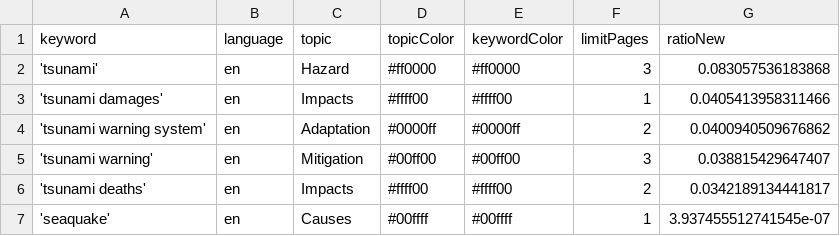
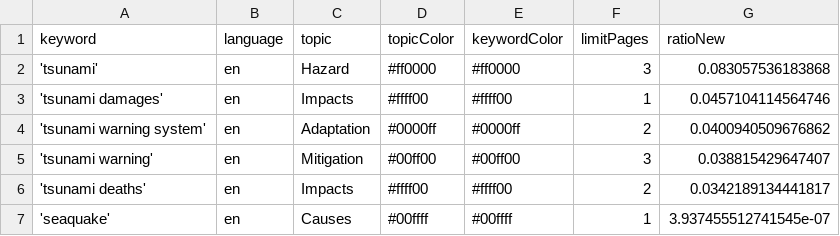
Before and after one commit to tg-news/TsunamiIsComing, a CSV file: keywords.csv, drawn as a sheet.

```diff
--- a/keywords.csv
+++ b/keywords.csv
@@ -2,3 +2,3 @@ keyword,language,topic,topicColor,keywordColor,limitPages,ratioNew
 'tsunami',en,Hazard,#ff0000,#ff0000,3,0.083057536183868
-'tsunami damages',en,Impacts,#ffff00,#ffff00,1,0.0405413958311466
+'tsunami damages',en,Impacts,#ffff00,#ffff00,1,0.0457104114564746
 'tsunami warning system',en,Adaptation,#0000ff,#0000ff,2,0.0400940509676862
```
Also changed, not shown: csv/news_2026_08.csv.
